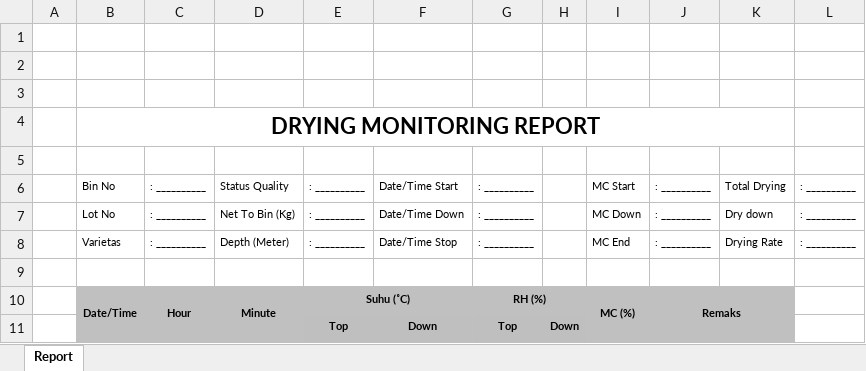
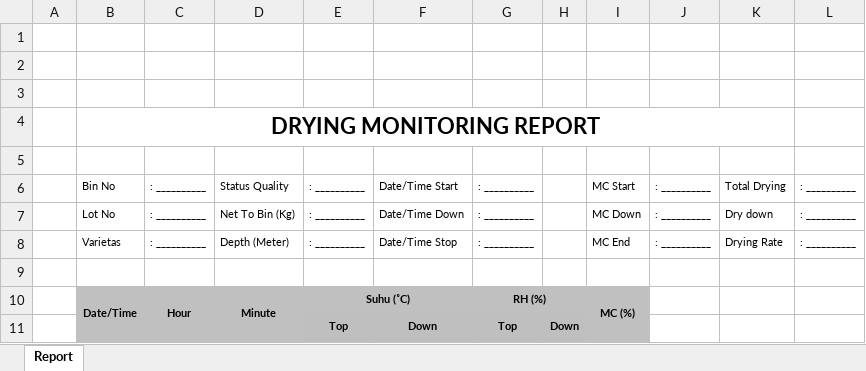
Before and after one commit to zanra2401/dryer_monitoring, an Excel workbook: public/templates/dryer-report-template.xlsx, sheet Report, drawn as a sheet; values as stored, in another font and other column widths than the file's, no borders; charts and pictures not drawn; the diff names each change by its address in the sheet, - before the commit and + after, or states it on an @@ line.

Commit message:
mau revisi excelnya

```diff
--- a/public/templates/dryer-report-template.xlsx (sheet Report)
+++ b/public/templates/dryer-report-template.xlsx (sheet Report)
-J10: Remaks
+J10: (empty)
-J10:K11 fill: #C0C0C0
+J10:K11 fill: none
-J10:K11 merged
```
Also changed, not shown: charts or pictures, 17 other files.
